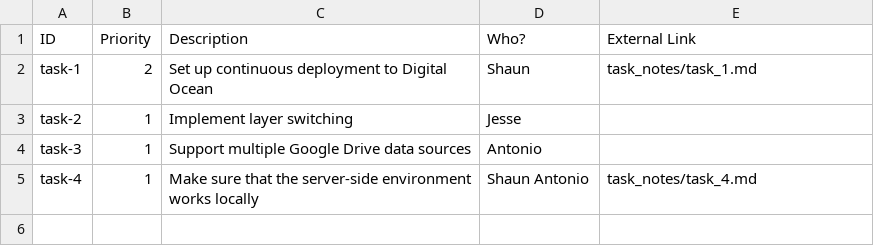
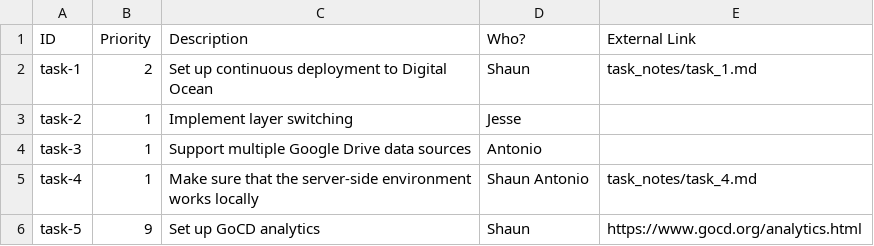
Before and after one commit to emptylab/files, a CSV file: who_is_working_on_what.csv, drawn as a sheet.

Commit message:
Update who_is_working_on_what.csv

```diff
--- a/who_is_working_on_what.csv
+++ b/who_is_working_on_what.csv
@@ -5 +5,2 @@ task-3, 1, Support multiple Google Drive data sources, Antonio,
 task-4, 1, Make sure that the server-side environment works locally, Shaun Antonio, task_notes/task_4.md
+task-5, 9, Set up GoCD analytics, Shaun, https://www.gocd.org/analytics.html
```
